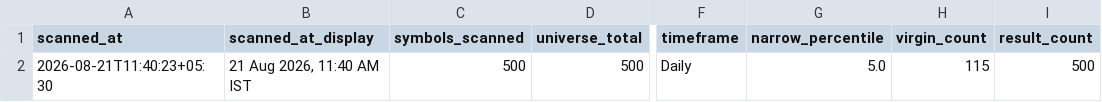
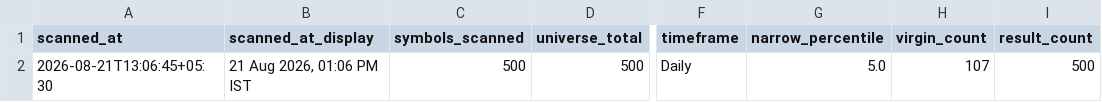
Before and after one commit to anilkumarkmys/breakoutscanner, a CSV file: data_cache/cpr_scan_info.csv, drawn as a sheet; only a part is shown, gaps mark what is left out; the diff names each change by its address in the sheet, - before the commit and + after, or states it on an @@ line.

```diff
--- a/data_cache/cpr_scan_info.csv
+++ b/data_cache/cpr_scan_info.csv
-A2 (scanned_at): 2026-08-21T11:40:23+05:30
+A2 (scanned_at): 2026-08-21T13:06:45+05:30
-B2 (scanned_at_display): 21 Aug 2026, 11:40 AM IST
+B2 (scanned_at_display): 21 Aug 2026, 01:06 PM IST
-H2 (virgin_count): 115
+H2 (virgin_count): 107
```
Also changed, not shown: data_cache/cpr_scan_results.csv, data_cache/history/breakout_2026-08-21.csv, 5 other files.
